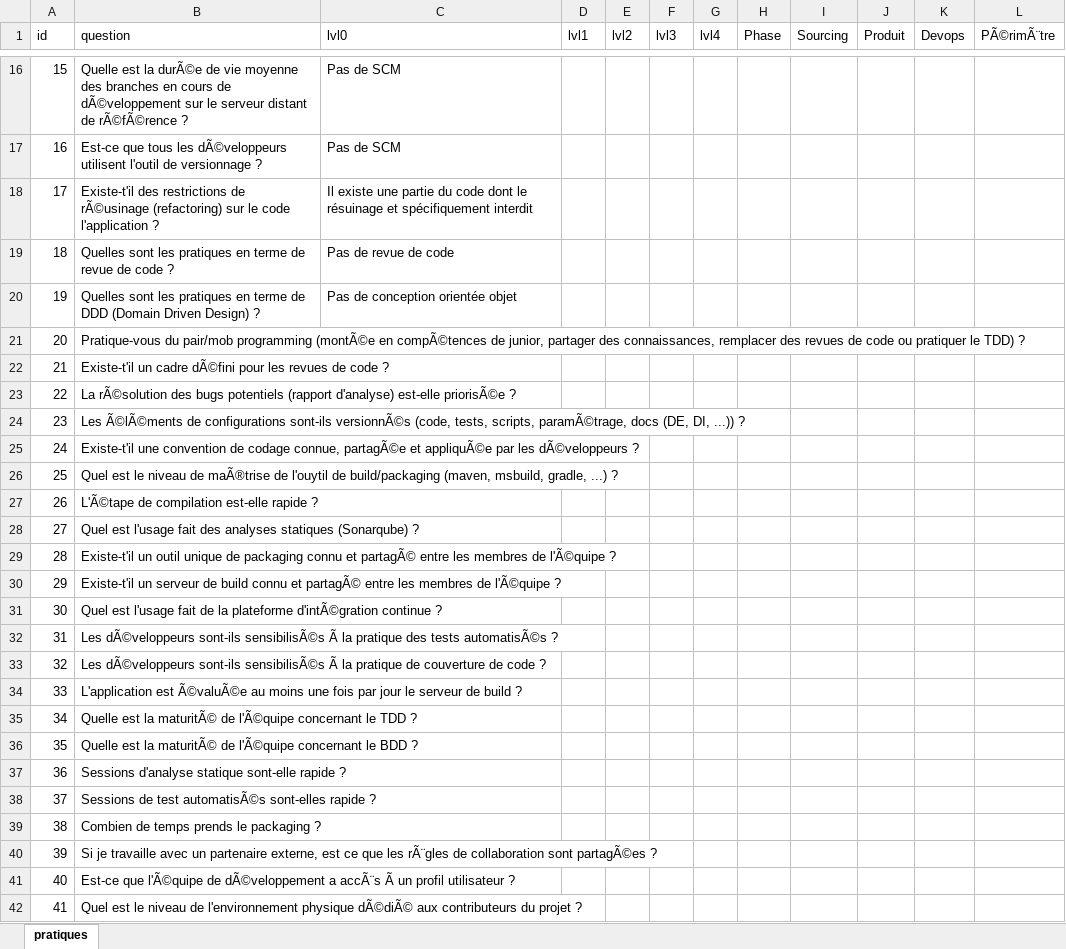
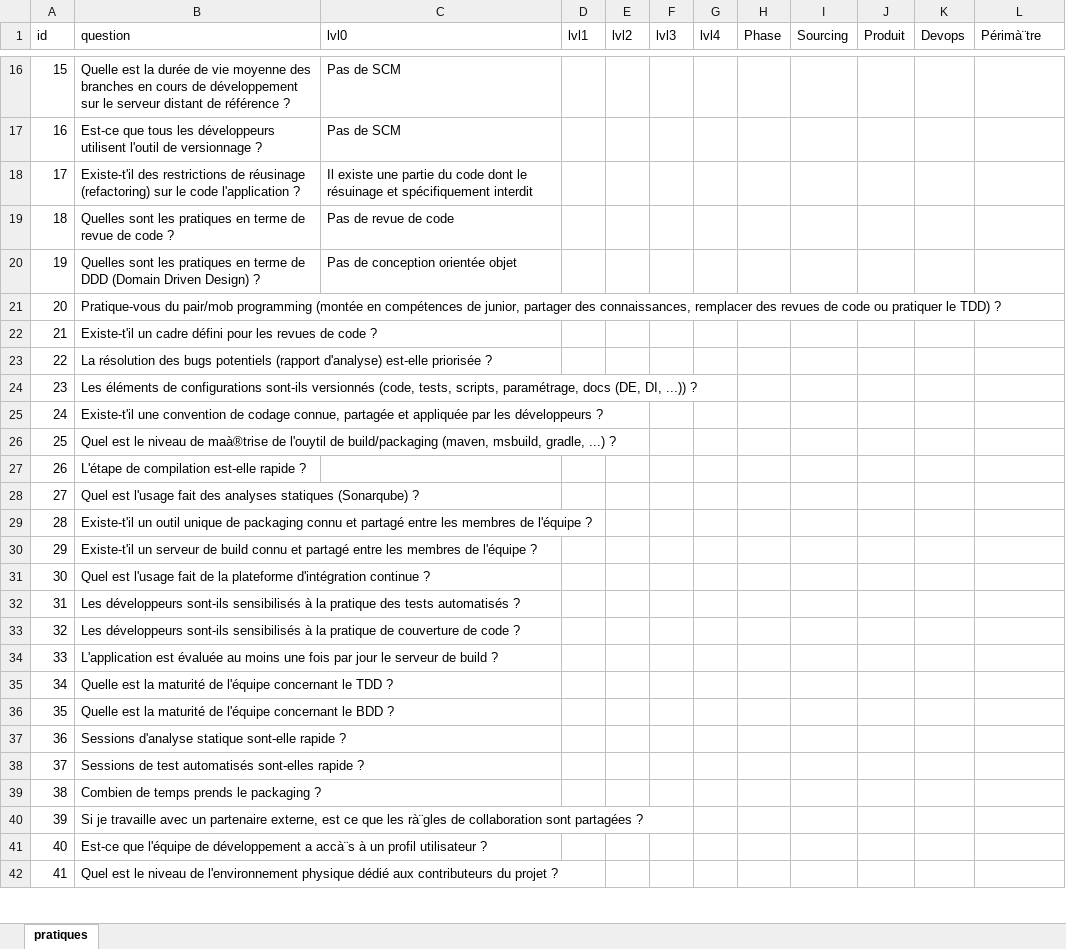
Before and after one commit to caring-coder/orgnosis, an Excel workbook: pratiques.xlsx, sheet pratiques, drawn as a sheet; only a part is shown, gaps mark what is left out; values as stored, in another font and other column widths than the file's, no borders; the diff covers the shown part only; the diff names each change by its address in the sheet, - before the commit and + after, or states it on an @@ line.

```diff
--- a/pratiques.xlsx (sheet pratiques)
+++ b/pratiques.xlsx (sheet pratiques)
-L1: PÃ©rimÃ¨tre
+L1: Périmà¨tre
-B16 (question): …est la durÃ©e de vie moyenne des branches en cours de dÃ©veloppement sur le serveur distant de rÃ©fÃ©rence ?
+B16 (question): …est la durée de vie moyenne des branches en cours de développement sur le serveur distant de référence ?
-B17 (question): …tous les dÃ©veloppeurs utilisent l'outil…
+B17 (question): …tous les développeurs utilisent l'outil…
-B18 (question): …restrictions de rÃ©usinage (refactoring) sur…
+B18 (question): …restrictions de réusinage (refactoring) sur…
-B21 (question): …pair/mob programming (montÃ©e en compÃ©tences de junior,…
+B21 (question): …pair/mob programming (montée en compétences de junior,…
-B22 (question): …un cadre dÃ©fini pour les…
+B22 (question): …un cadre défini pour les…
-B23 (question): La rÃ©solution des bugs potentiels (rapport d'analyse) est-elle priorisÃ©e ?
+B23 (question): La résolution des bugs potentiels (rapport d'analyse) est-elle priorisée ?
-B24 (question): Les Ã©lÃ©ments de configurations sont-ils versionnÃ©s (code, tests, scripts, paramÃ©trage, docs (DE,…
+B24 (question): Les éléments de configurations sont-ils versionnés (code, tests, scripts, paramétrage, docs (DE,…
-B25 (question): …codage connue, partagÃ©e et appliquÃ©e par les dÃ©veloppeurs ?
+B25 (question): …codage connue, partagée et appliquée par les développeurs ?
-B26 (question): …niveau de maÃ®trise de l'ouytil…
+B26 (question): …niveau de maà®trise de l'ouytil…
-B27 (question): L'Ã©tape de compilation est-elle rapide ?
+B27 (question): L'étape de compilation est-elle rapide ?
-B29 (question): …connu et partagÃ© entre les membres de l'Ã©quipe ?
+B29 (question): …connu et partagé entre les membres de l'équipe ?
-B30 (question): …connu et partagÃ© entre les membres de l'Ã©quipe ?
+B30 (question): …connu et partagé entre les membres de l'équipe ?
-B31 (question): …la plateforme d'intÃ©gration continue ?
+B31 (question): …la plateforme d'intégration continue ?
-B32 (question): Les dÃ©veloppeurs sont-ils sensibilisÃ©s Ã la pratique des tests automatisÃ©s ?
+B32 (question): Les développeurs sont-ils sensibilisés à la pratique des tests automatisés ?
-B33 (question): Les dÃ©veloppeurs sont-ils sensibilisÃ©s Ã la pratique…
+B33 (question): Les développeurs sont-ils sensibilisés à la pratique…
-B34 (question): L'application est Ã©valuÃ©e au moins…
+B34 (question): L'application est évaluée au moins…
-B35 (question): …est la maturitÃ© de l'Ã©quipe concernant le…
+B35 (question): …est la maturité de l'équipe concernant le…
-B36 (question): …est la maturitÃ© de l'Ã©quipe concernant le…
+B36 (question): …est la maturité de l'équipe concernant le…
-B38 (question): …de test automatisÃ©s sont-elles rapide…
+B38 (question): …de test automatisés sont-elles rapide…
-B40 (question): …que les rÃ¨gles de collaboration sont partagÃ©es ?
+B40 (question): …que les rà¨gles de collaboration sont partagées ?
-B41 (question): Est-ce que l'Ã©quipe de dÃ©veloppement a accÃ¨s Ã un profil…
+B41 (question): Est-ce que l'équipe de développement a accà¨s à un profil…
-B42 (question): …l'environnement physique dÃ©diÃ© aux contributeurs…
+B42 (question): …l'environnement physique dédié aux contributeurs…
```
Also changed, not shown: 84 edited cells elsewhere in this sheet.
